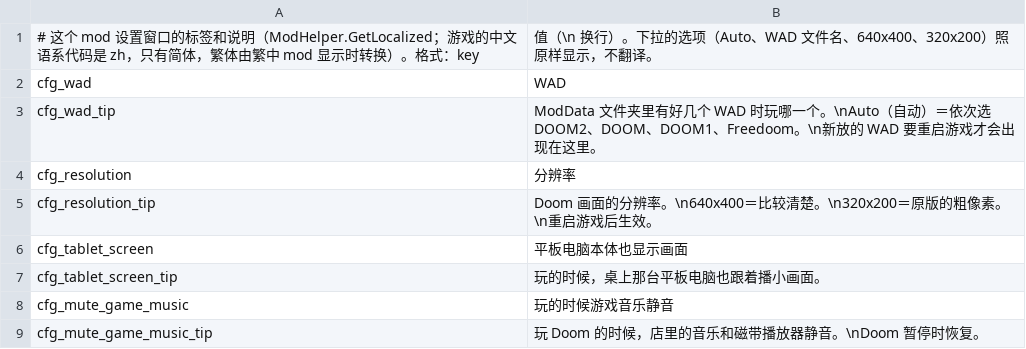
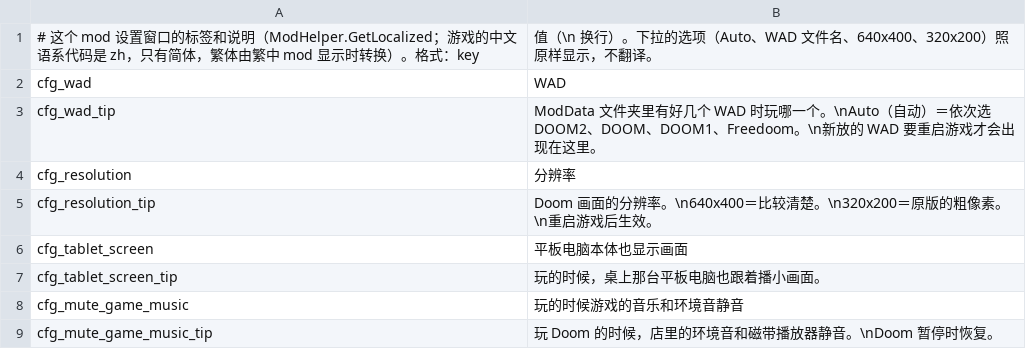
Before and after one commit to dbfoxtw/probably-doom, a CSV file: Localization/zh.csv, drawn as a sheet.

```diff
--- a/Localization/zh.csv
+++ b/Localization/zh.csv
@@ -7,3 +7,3 @@ cfg_tablet_screen,平板电脑本体也显示画面
 cfg_tablet_screen_tip,玩的时候，桌上那台平板电脑也跟着播小画面。
-cfg_mute_game_music,玩的时候游戏音乐静音
-cfg_mute_game_music_tip,玩 Doom 的时候，店里的音乐和磁带播放器静音。\nDoom 暂停时恢复。
+cfg_mute_game_music,玩的时候游戏的音乐和环境音静音
+cfg_mute_game_music_tip,玩 Doom 的时候，店里的环境音和磁带播放器静音。\nDoom 暂停时恢复。
```
Also changed, not shown: Localization/en.csv, 3 other files.
